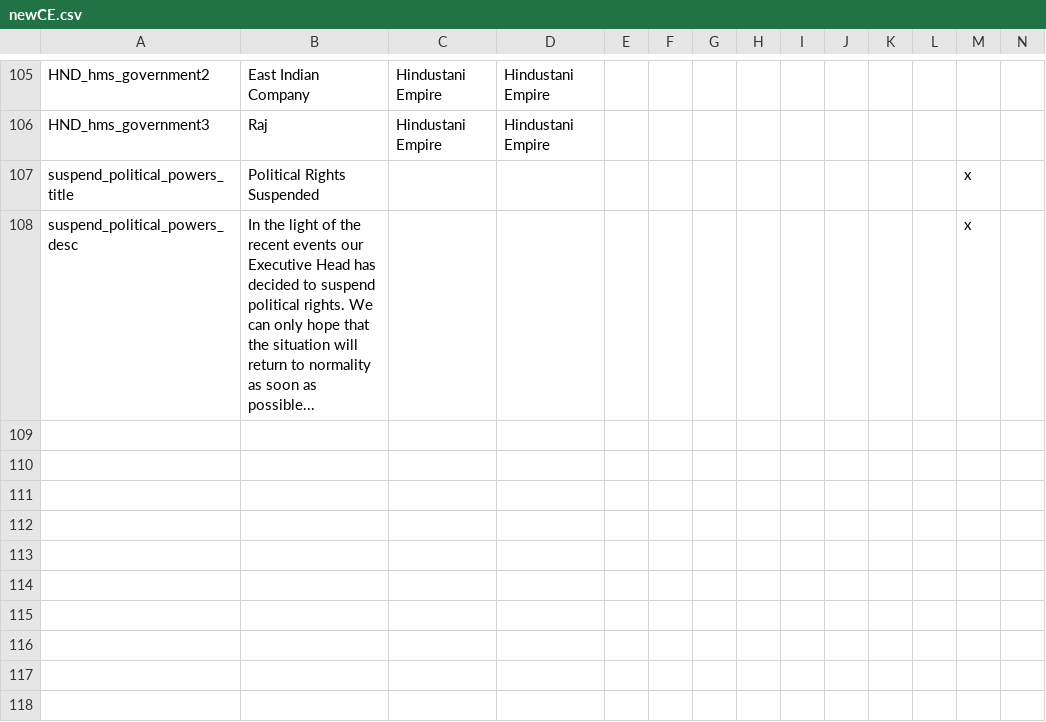
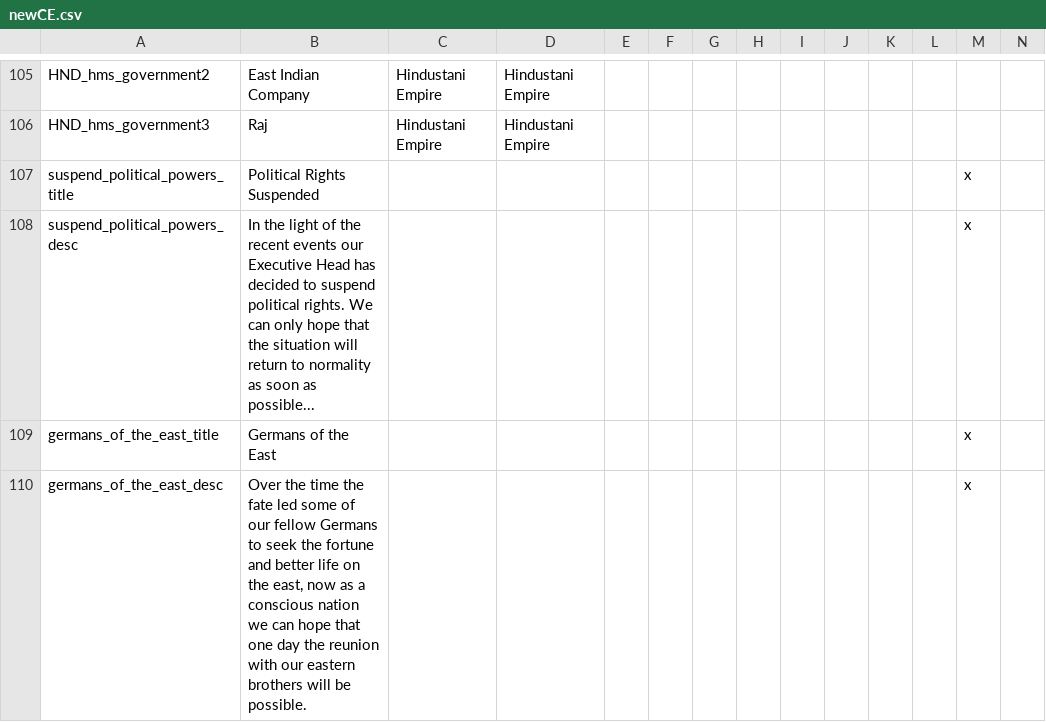
Before and after one commit to myzael/concert-of-europe, a CSV file: CoE/localisation/newCE.csv, drawn as a sheet; only a part is shown, gaps mark what is left out; rows hold the shown columns only; the diff names each change by its address in the sheet, - before the commit and + after, or states it on an @@ line.

Commit message:
decision for germany to accept russo-germans

```diff
--- a/CoE/localisation/newCE.csv
+++ b/CoE/localisation/newCE.csv
+row 109: germans_of_the_east_title | Germans of the East |  |  |  |  |  |  |  |  |  |  | x
+row 110: germans_of_the_east_desc | Over the time the fate led some of our fellow Germans to seek the fortune and better life on the east, now as a conscious nation we can hope that one day the reunion with our eastern brothers will be possible. |  |  |  |  |  |  |  |  |  |  | x
```
Also changed, not shown: 2 other files.
